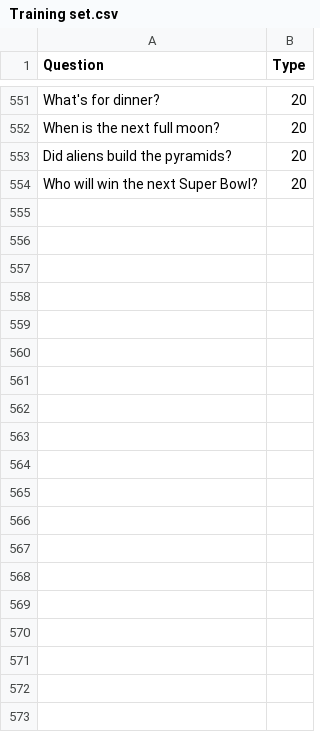
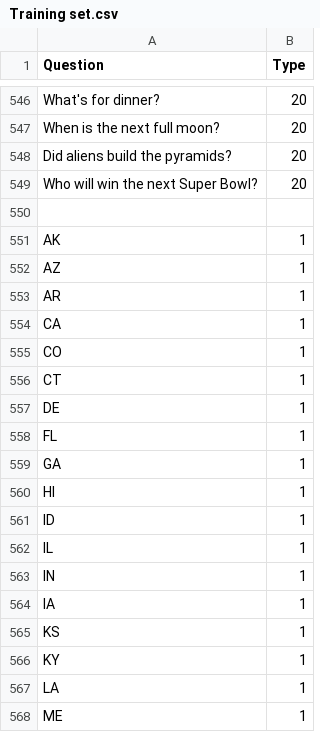
Before and after one commit to fancywe/COVID_NL_QA, a CSV file: Training set.csv, drawn as a sheet; only a part is shown, gaps mark what is left out; the diff covers the shown part only; the diff names each change by its address in the sheet, - before the commit and + after, or states it on an @@ line.

```diff
--- a/Training set.csv
+++ b/Training set.csv
+row 550: (empty)
+row 551: AK | 1
+row 552: AZ | 1
+row 553: AR | 1
+row 554: CA | 1
+row 555: CO | 1
+row 556: CT | 1
+row 557: DE | 1
+row 558: FL | 1
+row 559: GA | 1
+row 560: HI | 1
+row 561: ID | 1
+row 562: IL | 1
+row 563: IN | 1
+row 564: IA | 1
+row 565: KS | 1
+row 566: KY | 1
+row 567: LA | 1
+row 568: ME | 1
```
Also changed, not shown: 31 added rows, 5 removed rows and 29 edited cells elsewhere in this file, new_training set.csv, 1 other file.
